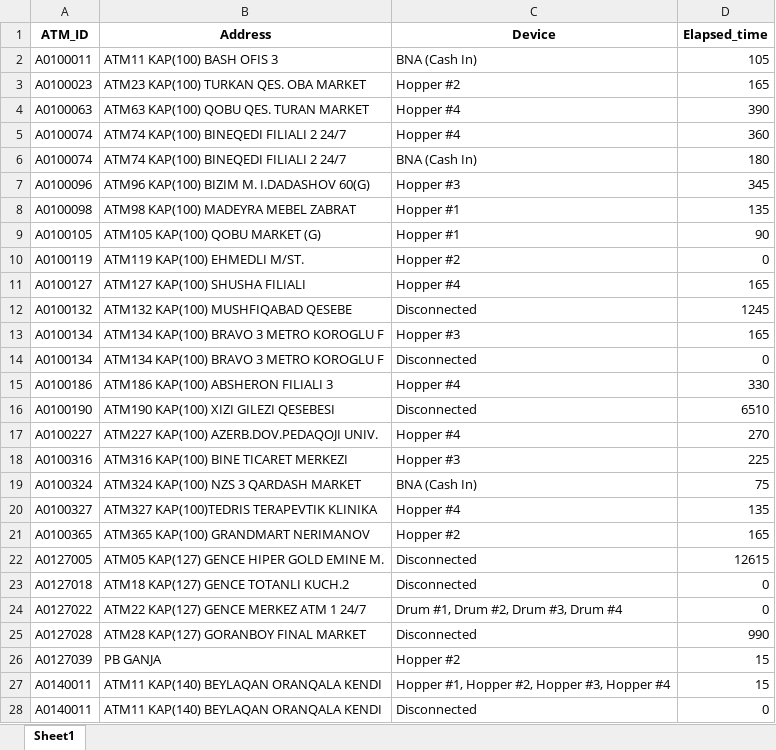
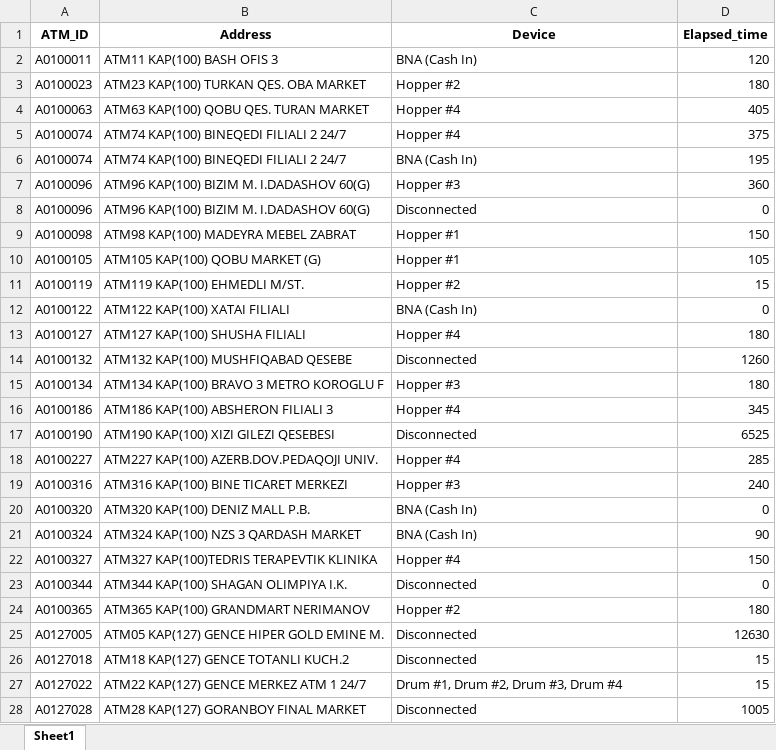
Before and after one commit to kbturgut090/fimi, an Excel workbook: last_down.xlsx, sheet Sheet1, drawn as a sheet; only a part is shown; values as stored, in another font and other column widths than the file's, no borders; removed rows and columns are numbered as before the commit, all else as after; the diff covers the shown part only; the diff names each change by its address in the sheet, - before the commit and + after, or states it on an @@ line.

Commit message:
all

```diff
--- a/last_down.xlsx (sheet Sheet1)
+++ b/last_down.xlsx (sheet Sheet1)
-D2 (Elapsed_time): 105
+D2 (Elapsed_time): 120
-D3 (Elapsed_time): 165
+D3 (Elapsed_time): 180
-D4 (Elapsed_time): 390
+D4 (Elapsed_time): 405
-D5 (Elapsed_time): 360
+D5 (Elapsed_time): 375
-D6 (Elapsed_time): 180
+D6 (Elapsed_time): 195
-D7 (Elapsed_time): 345
+D7 (Elapsed_time): 360
+row 8: A0100096 | ATM96 KAP(100) BIZIM M. I.DADASHOV 60(G) | Disconnected | 0
-D9 (Elapsed_time): 135
+D9 (Elapsed_time): 150
-D10 (Elapsed_time): 90
+D10 (Elapsed_time): 105
-D11 (Elapsed_time): 0
+D11 (Elapsed_time): 15
+row 12: A0100122 | ATM122 KAP(100) XATAI FILIALI | BNA (Cash In) | 0
-D13 (Elapsed_time): 165
+D13 (Elapsed_time): 180
-D14 (Elapsed_time): 1245
+D14 (Elapsed_time): 1260
-D15 (Elapsed_time): 165
+D15 (Elapsed_time): 180
-row 14: A0100134 | ATM134 KAP(100) BRAVO 3 METRO KOROGLU F | Disconnected | 0
-D16 (Elapsed_time): 330
+D16 (Elapsed_time): 345
-D17 (Elapsed_time): 6510
+D17 (Elapsed_time): 6525
-D18 (Elapsed_time): 270
+D18 (Elapsed_time): 285
-D19 (Elapsed_time): 225
+D19 (Elapsed_time): 240
+row 20: A0100320 | ATM320 KAP(100) DENIZ MALL P.B. | BNA (Cash In) | 0
-D21 (Elapsed_time): 75
+D21 (Elapsed_time): 90
-D22 (Elapsed_time): 135
+D22 (Elapsed_time): 150
+row 23: A0100344 | ATM344 KAP(100) SHAGAN OLIMPIYA I.K. | Disconnected | 0
-D24 (Elapsed_time): 165
+D24 (Elapsed_time): 180
-D25 (Elapsed_time): 12615
+D25 (Elapsed_time): 12630
-D26:D27 (Elapsed_time): 0
+D26:D27 (Elapsed_time): 15
-D28 (Elapsed_time): 990
+D28 (Elapsed_time): 1005
-row 26: A0127039 | PB GANJA | Hopper #2 | 15
-row 27: A0140011 | ATM11 KAP(140) BEYLAQAN ORANQALA KENDI | Hopper #1, Hopper #2, Hopper #3, Hopper #4 | 15
-row 28: A0140011 | ATM11 KAP(140) BEYLAQAN ORANQALA KENDI | Disconnected | 0
```
Also changed, not shown: 4 added rows and 14 edited cells elsewhere in this sheet.
